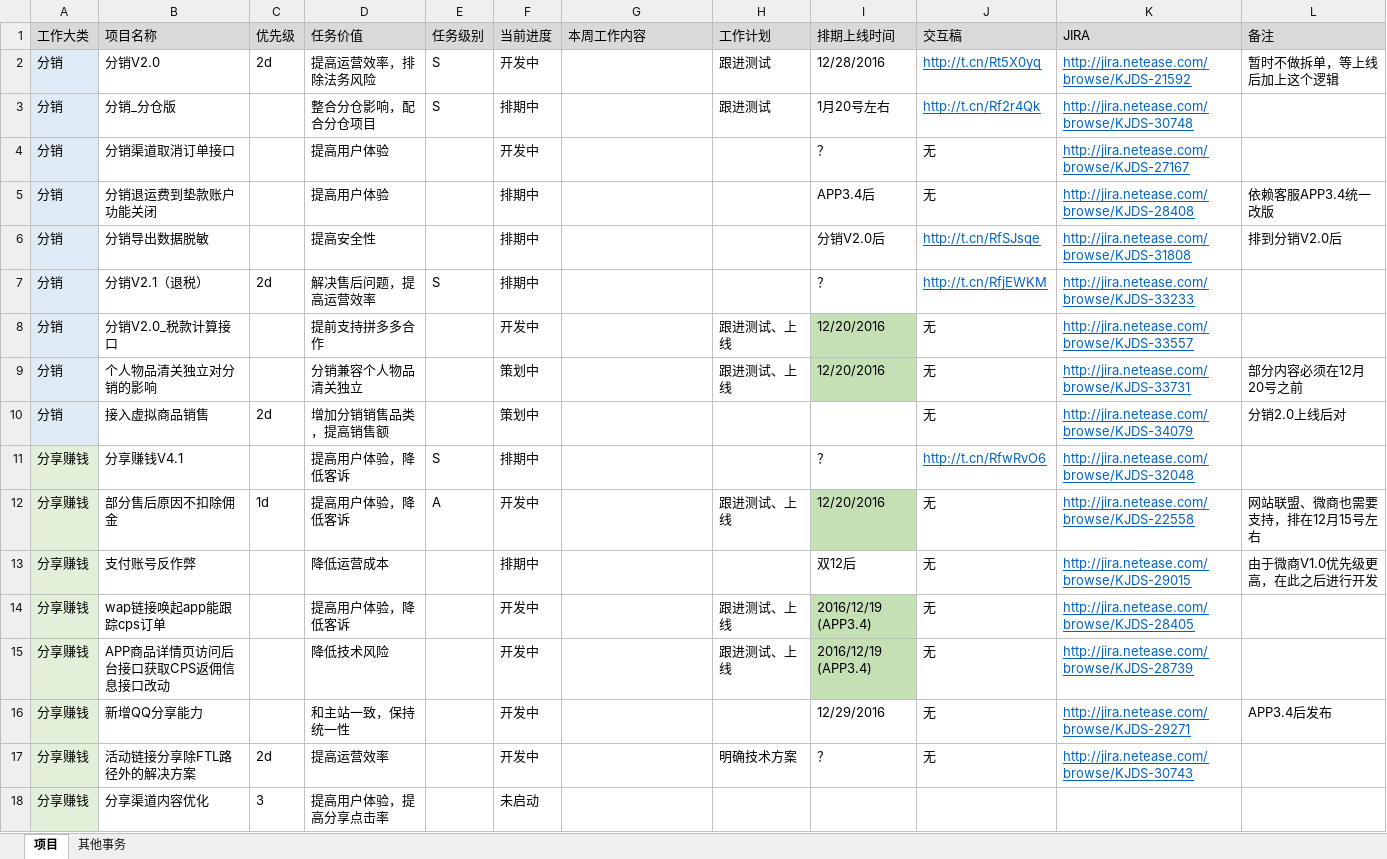
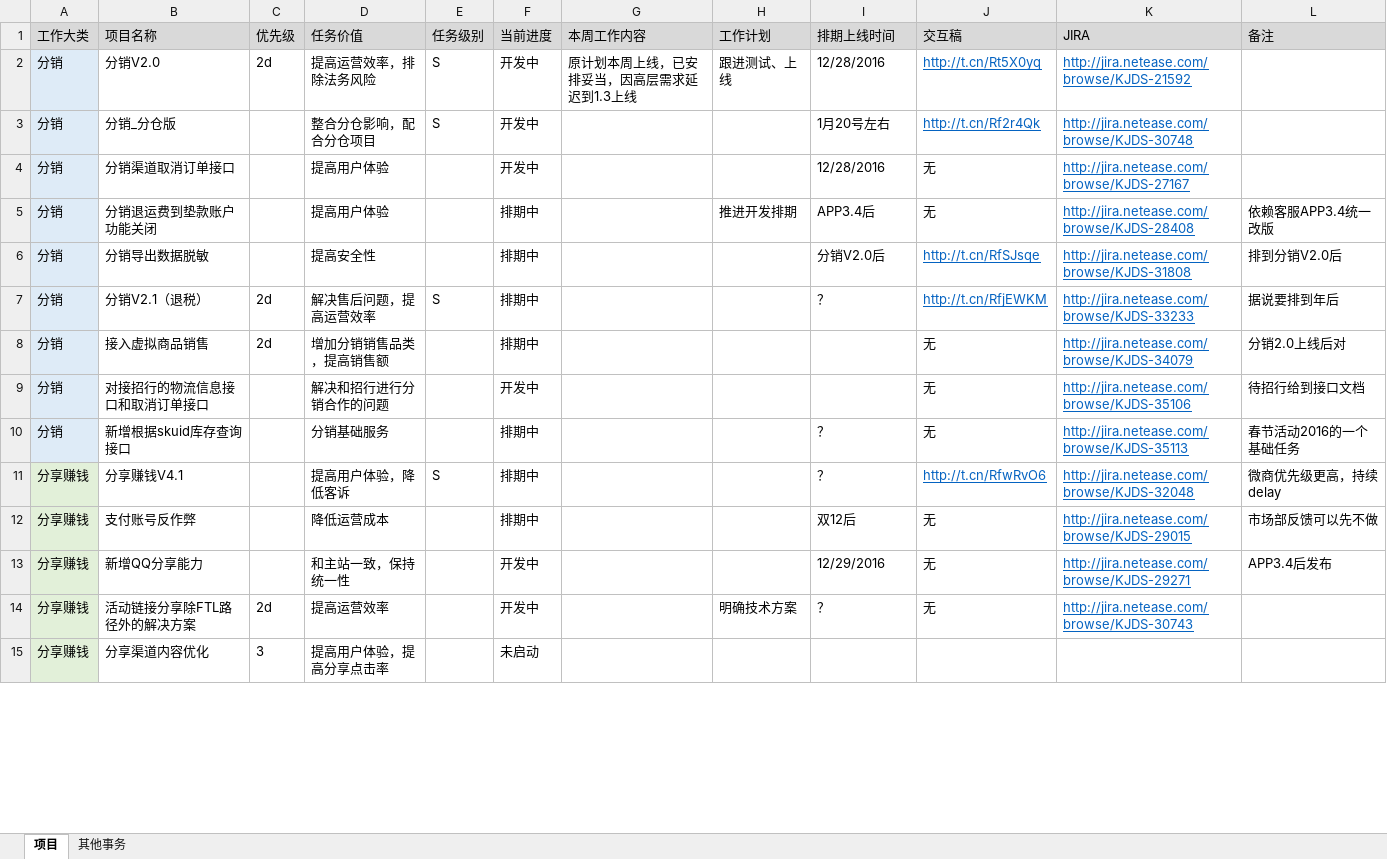
Before and after one commit to bbsyaya/Dd_Github, an Excel workbook: 项目管理表.xlsx, sheet 项目, drawn as a sheet; only a part is shown; values as stored, in another font and other column widths than the file's, no borders; removed rows and columns are numbered as before the commit, all else as after; the diff covers the shown part only; the diff names each change by its address in the sheet, - before the commit and + after, or states it on an @@ line.

```diff
--- a/项目管理表.xlsx (sheet 项目)
+++ b/项目管理表.xlsx (sheet 项目)
-G2: (empty)
+G2: 原计划本周上线，已安排妥当，因高层需求延迟到1.3上线
-H2: 跟进测试
+H2: 跟进测试、上线
-L2: 暂时不做拆单，等上线后加上这个逻辑
+L2: (empty)
-F3: 排期中
+F3: 开发中
-H3: 跟进测试
+H3: (empty)
-I4: ？
+I4: 12/28/2016
-H5: (empty)
+H5: 推进开发排期
-L7: (empty)
+L7: 据说要排到年后
-row 8: 分销 | 分销V2.0_税款计算接口 |  | 提前支持拼多多合作 |  | 开发中 |  | 跟进测试、上线 | 12/20/2016 | 无 | http://jira.netease.com/browse/KJDS-33557
-row 9: 分销 | 个人物品清关独立对分销的影响 |  | 分销兼容个人物品清关独立 |  | 策划中 |  | 跟进测试、上线 | 12/20/2016 | 无 | http://jira.netease.com/browse/KJDS-33731 | 部分内容必须在12月20号之前
-F8: 策划中
+F8: 排期中
+row 9: 分销 | 对接招行的物流信息接口和取消订单接口 |  | 解决和招行进行分销合作的问题 |  | 开发中 |  |  |  | 无 | http://jira.netease.com/browse/KJDS-35106 | 待招行给到接口文档
+row 10: 分销 | 新增根据skuid库存查询接口 |  | 分销基础服务 |  | 排期中 |  |  | ？ | 无 | http://jira.netease.com/browse/KJDS-35113 | 春节活动2016的一个基础任务
-L11: (empty)
+L11: 微商优先级更高，持续delay
-row 12: 分享赚钱 | 部分售后原因不扣除佣金 | 1d | 提高用户体验，降低客诉 | A | 开发中 |  | 跟进测试、上线 | 12/20/2016 | 无 | http://jira.netease.com/browse/KJDS-22558 | 网站联盟、微商也需要支持，排在12月15号左右
-L12: 由于微商V1.0优先级更高，在此之后进行开发
+L12: 市场部反馈可以先不做
-row 14: 分享赚钱 | wap链接唤起app能跟踪cps订单 |  | 提高用户体验，降低客诉 |  | 开发中 |  | 跟进测试、上线 | 2016/12/19 (APP3.4) | 无 | http://jira.netease.com/browse/KJDS-28405
-row 15: 分享赚钱 | APP商品详情页访问后台接口获取CPS返佣信息接口改动 |  | 降低技术风险 |  | 开发中 |  | 跟进测试、上线 | 2016/12/19 (APP3.4) | 无 | http://jira.netease.com/browse/KJDS-28739
```
Also changed, not shown: 10 added rows, 2 removed rows and 11 edited cells elsewhere in this sheet, 个人管理表.xlsx, 2 other files.
